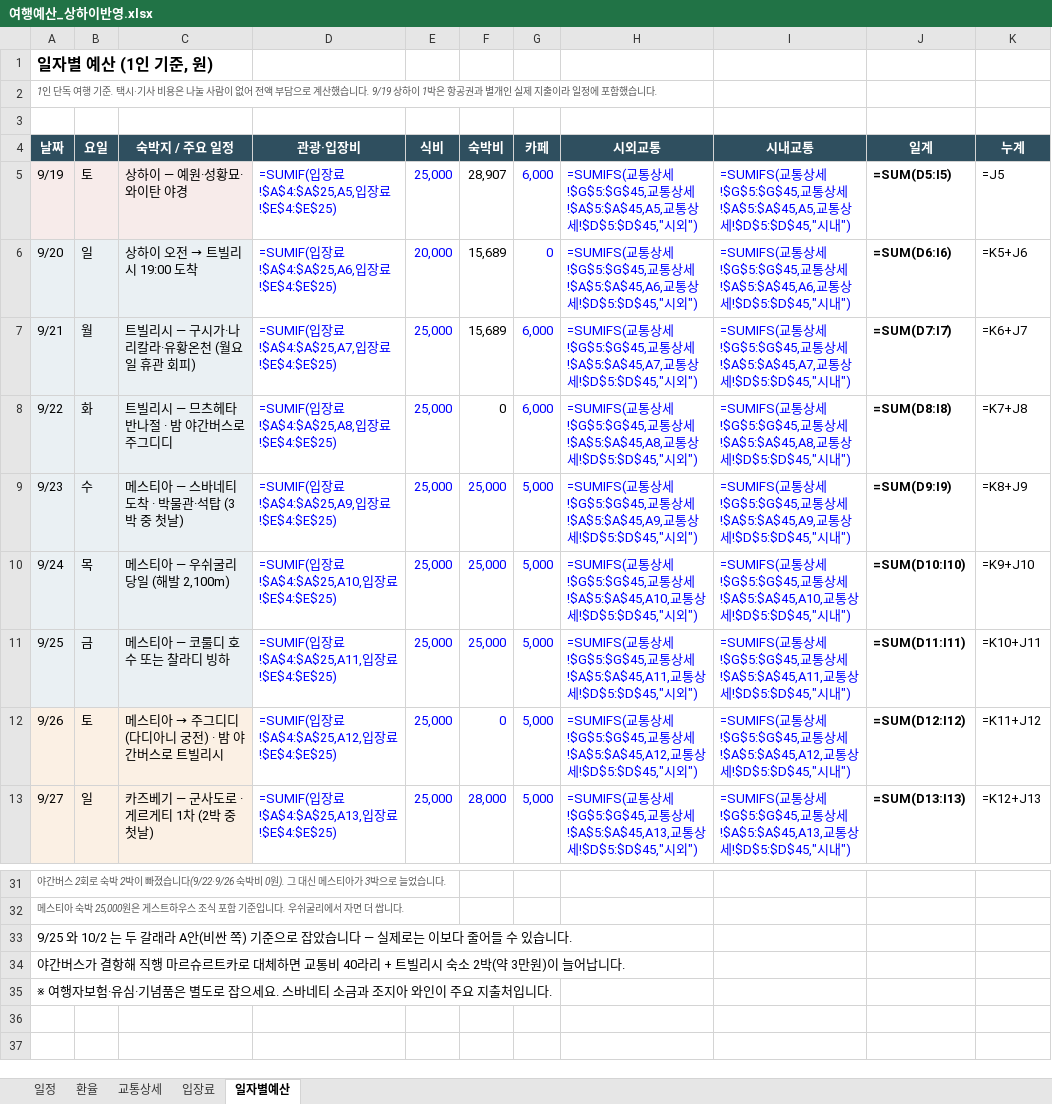
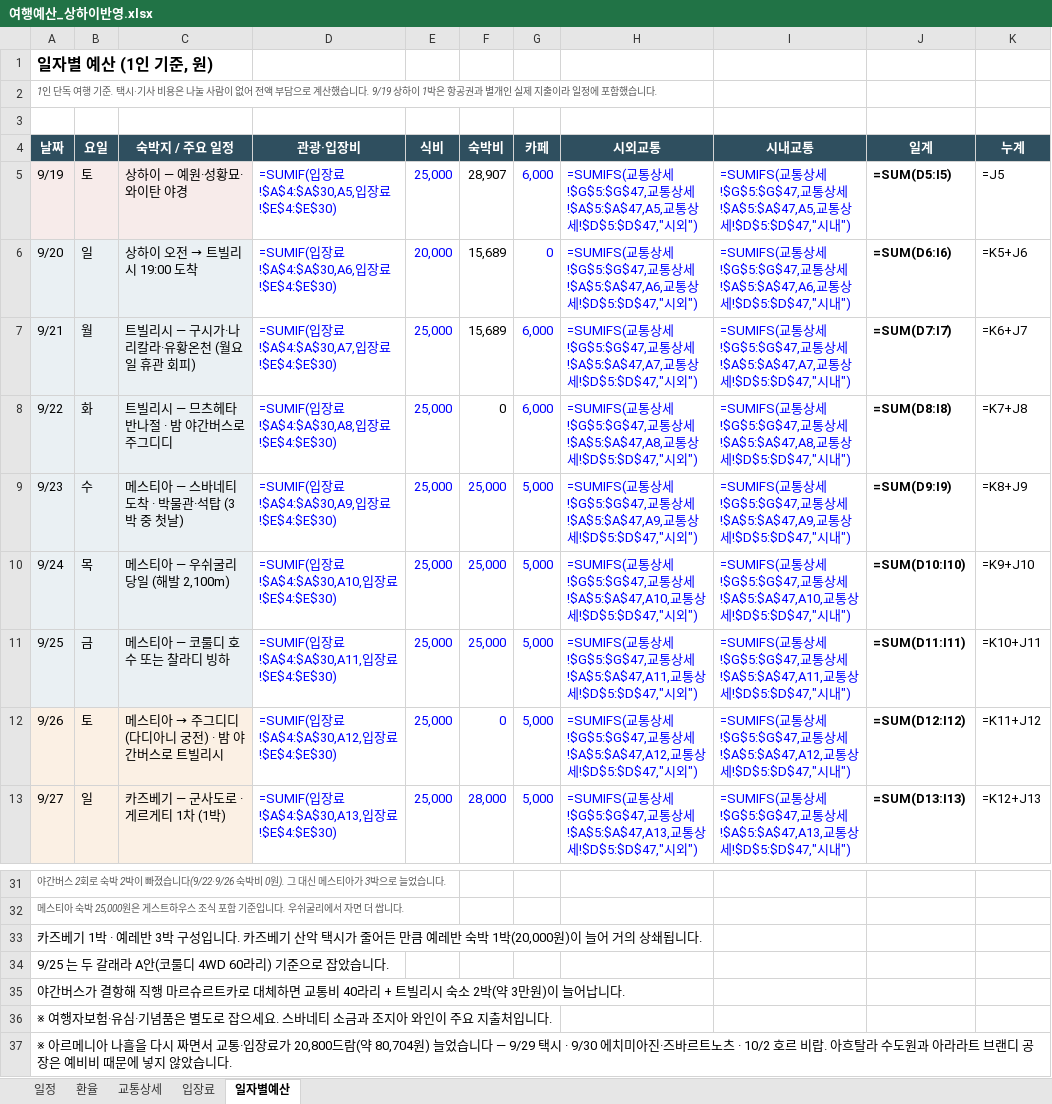
Before and after one commit to munchlax125/tripplanner, an Excel workbook: 결과물/여행예산_상하이반영.xlsx, sheet 일자별예산, drawn as a sheet; only a part is shown, gaps mark what is left out; values as stored, in another font and other column widths than the file's, no borders; formulas without a stored value are shown as written; the diff covers the shown part only; the diff names each change by its address in the sheet, - before the commit and + after, or states it on an @@ line.

```diff
--- a/결과물/여행예산_상하이반영.xlsx (sheet 일자별예산)
+++ b/결과물/여행예산_상하이반영.xlsx (sheet 일자별예산)
-D5 (관광·입장비): =SUMIF(입장료!$A$4:$A$25,A5,입장료!$E$4:$E$25)
+D5 (관광·입장비): =SUMIF(입장료!$A$4:$A$30,A5,입장료!$E$4:$E$30)
-H5 (시외교통): …상세!$G$5:$G$45,교통상세!$A$5:$A$45,A5,교통상세!$D$5:$D$45,"시외…
+H5 (시외교통): …상세!$G$5:$G$47,교통상세!$A$5:$A$47,A5,교통상세!$D$5:$D$47,"시외…
-I5 (시내교통): …상세!$G$5:$G$45,교통상세!$A$5:$A$45,A5,교통상세!$D$5:$D$45,"시내…
+I5 (시내교통): …상세!$G$5:$G$47,교통상세!$A$5:$A$47,A5,교통상세!$D$5:$D$47,"시내…
-D6 (관광·입장비): =SUMIF(입장료!$A$4:$A$25,A6,입장료!$E$4:$E$25)
+D6 (관광·입장비): =SUMIF(입장료!$A$4:$A$30,A6,입장료!$E$4:$E$30)
-H6 (시외교통): …상세!$G$5:$G$45,교통상세!$A$5:$A$45,A6,교통상세!$D$5:$D$45,"시외…
+H6 (시외교통): …상세!$G$5:$G$47,교통상세!$A$5:$A$47,A6,교통상세!$D$5:$D$47,"시외…
-I6 (시내교통): …상세!$G$5:$G$45,교통상세!$A$5:$A$45,A6,교통상세!$D$5:$D$45,"시내…
+I6 (시내교통): …상세!$G$5:$G$47,교통상세!$A$5:$A$47,A6,교통상세!$D$5:$D$47,"시내…
-D7 (관광·입장비): =SUMIF(입장료!$A$4:$A$25,A7,입장료!$E$4:$E$25)
+D7 (관광·입장비): =SUMIF(입장료!$A$4:$A$30,A7,입장료!$E$4:$E$30)
-H7 (시외교통): …상세!$G$5:$G$45,교통상세!$A$5:$A$45,A7,교통상세!$D$5:$D$45,"시외…
+H7 (시외교통): …상세!$G$5:$G$47,교통상세!$A$5:$A$47,A7,교통상세!$D$5:$D$47,"시외…
-I7 (시내교통): …상세!$G$5:$G$45,교통상세!$A$5:$A$45,A7,교통상세!$D$5:$D$45,"시내…
+I7 (시내교통): …상세!$G$5:$G$47,교통상세!$A$5:$A$47,A7,교통상세!$D$5:$D$47,"시내…
-D8 (관광·입장비): =SUMIF(입장료!$A$4:$A$25,A8,입장료!$E$4:$E$25)
+D8 (관광·입장비): =SUMIF(입장료!$A$4:$A$30,A8,입장료!$E$4:$E$30)
-H8 (시외교통): …상세!$G$5:$G$45,교통상세!$A$5:$A$45,A8,교통상세!$D$5:$D$45,"시외…
+H8 (시외교통): …상세!$G$5:$G$47,교통상세!$A$5:$A$47,A8,교통상세!$D$5:$D$47,"시외…
-I8 (시내교통): …상세!$G$5:$G$45,교통상세!$A$5:$A$45,A8,교통상세!$D$5:$D$45,"시내…
+I8 (시내교통): …상세!$G$5:$G$47,교통상세!$A$5:$A$47,A8,교통상세!$D$5:$D$47,"시내…
-D9 (관광·입장비): =SUMIF(입장료!$A$4:$A$25,A9,입장료!$E$4:$E$25)
+D9 (관광·입장비): =SUMIF(입장료!$A$4:$A$30,A9,입장료!$E$4:$E$30)
-H9 (시외교통): …상세!$G$5:$G$45,교통상세!$A$5:$A$45,A9,교통상세!$D$5:$D$45,"시외…
+H9 (시외교통): …상세!$G$5:$G$47,교통상세!$A$5:$A$47,A9,교통상세!$D$5:$D$47,"시외…
-I9 (시내교통): …상세!$G$5:$G$45,교통상세!$A$5:$A$45,A9,교통상세!$D$5:$D$45,"시내…
+I9 (시내교통): …상세!$G$5:$G$47,교통상세!$A$5:$A$47,A9,교통상세!$D$5:$D$47,"시내…
-D10 (관광·입장비): =SUMIF(입장료!$A$4:$A$25,A10,입장료!$E$4:$E$25)
+D10 (관광·입장비): =SUMIF(입장료!$A$4:$A$30,A10,입장료!$E$4:$E$30)
-H10 (시외교통): …상세!$G$5:$G$45,교통상세!$A$5:$A$45,A10,교통상세!$D$5:$D$45,"시외…
+H10 (시외교통): …상세!$G$5:$G$47,교통상세!$A$5:$A$47,A10,교통상세!$D$5:$D$47,"시외…
-I10 (시내교통): …상세!$G$5:$G$45,교통상세!$A$5:$A$45,A10,교통상세!$D$5:$D$45,"시내…
+I10 (시내교통): …상세!$G$5:$G$47,교통상세!$A$5:$A$47,A10,교통상세!$D$5:$D$47,"시내…
-D11 (관광·입장비): =SUMIF(입장료!$A$4:$A$25,A11,입장료!$E$4:$E$25)
+D11 (관광·입장비): =SUMIF(입장료!$A$4:$A$30,A11,입장료!$E$4:$E$30)
-H11 (시외교통): …상세!$G$5:$G$45,교통상세!$A$5:$A$45,A11,교통상세!$D$5:$D$45,"시외…
+H11 (시외교통): …상세!$G$5:$G$47,교통상세!$A$5:$A$47,A11,교통상세!$D$5:$D$47,"시외…
-I11 (시내교통): …상세!$G$5:$G$45,교통상세!$A$5:$A$45,A11,교통상세!$D$5:$D$45,"시내…
+I11 (시내교통): …상세!$G$5:$G$47,교통상세!$A$5:$A$47,A11,교통상세!$D$5:$D$47,"시내…
-D12 (관광·입장비): =SUMIF(입장료!$A$4:$A$25,A12,입장료!$E$4:$E$25)
+D12 (관광·입장비): =SUMIF(입장료!$A$4:$A$30,A12,입장료!$E$4:$E$30)
-H12 (시외교통): …상세!$G$5:$G$45,교통상세!$A$5:$A$45,A12,교통상세!$D$5:$D$45,"시외…
+H12 (시외교통): …상세!$G$5:$G$47,교통상세!$A$5:$A$47,A12,교통상세!$D$5:$D$47,"시외…
-I12 (시내교통): …상세!$G$5:$G$45,교통상세!$A$5:$A$45,A12,교통상세!$D$5:$D$45,"시내…
+I12 (시내교통): …상세!$G$5:$G$47,교통상세!$A$5:$A$47,A12,교통상세!$D$5:$D$47,"시내…
-C13 (숙박지 / 주요 일정): 카즈베기 — 군사도로 · 게르게티 1차 (2박 중 첫날)
+C13 (숙박지 / 주요 일정): 카즈베기 — 군사도로 · 게르게티 1차 (1박)
-D13 (관광·입장비): =SUMIF(입장료!$A$4:$A$25,A13,입장료!$E$4:$E$25)
+D13 (관광·입장비): =SUMIF(입장료!$A$4:$A$30,A13,입장료!$E$4:$E$30)
-H13 (시외교통): …상세!$G$5:$G$45,교통상세!$A$5:$A$45,A13,교통상세!$D$5:$D$45,"시외…
+H13 (시외교통): …상세!$G$5:$G$47,교통상세!$A$5:$A$47,A13,교통상세!$D$5:$D$47,"시외…
-I13 (시내교통): …상세!$G$5:$G$45,교통상세!$A$5:$A$45,A13,교통상세!$D$5:$D$45,"시내…
+I13 (시내교통): …상세!$G$5:$G$47,교통상세!$A$5:$A$47,A13,교통상세!$D$5:$D$47,"시내…
-A33 (날짜): 9/25 와 10/2 는 두 갈래라 A안(비싼 쪽) 기준으로 잡았습니다 — 실제로는 이보다 줄어들 수 있습니다.
+A33 (날짜): 카즈베기 1박 · 예레반 3박 구성입니다. 카즈베기 산악 택시가 줄어든 만큼 예레반 숙박 1박(20,000원)이 늘어 거의 상쇄됩니다.
+row 34: 9/25 는 두 갈래라 A안(코룰디 4WD 60라리) 기준으로 잡았습니다.
+row 37: ※ 아르메니아 나흘을 다시 짜면서 교통·입장료가 20,800드람(약 80,704원) 늘었습니다 — 9/29 택시 · 9/30 에치미아진·즈바르트노츠 · 10/2 호르 비랍. 아흐탈라 수도원과 아라라트 브랜디 공장은 예비비 때문에 넣지 않았습니다.
```
Also changed, not shown: 36 edited cells elsewhere in this sheet, sheet 일정, sheet 교통상세, sheet 입장료, 6 other files.
